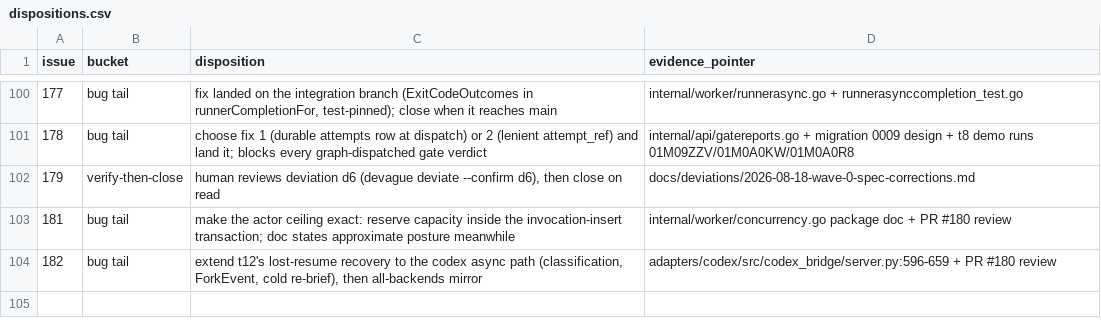
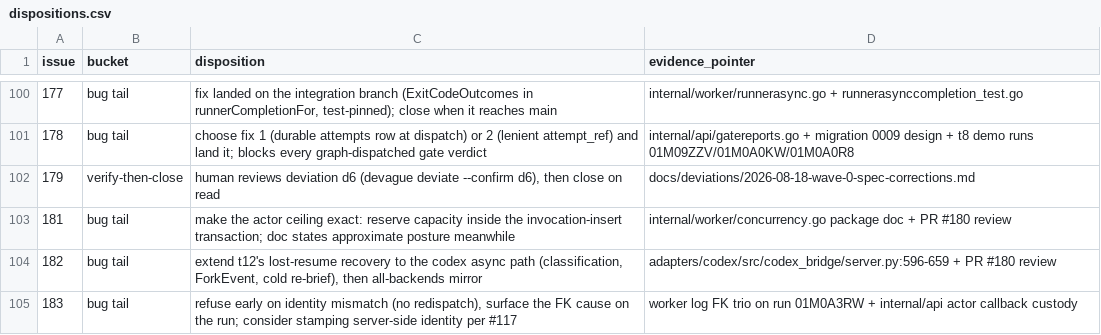
Before and after one commit to agentculture/culture-nodes, a CSV file: docs/triage/dispositions.csv, drawn as a sheet; only a part is shown, gaps mark what is left out; the diff names each change by its address in the sheet, - before the commit and + after, or states it on an @@ line.

```diff
--- a/docs/triage/dispositions.csv
+++ b/docs/triage/dispositions.csv
+row 105: 183 | bug tail | refuse early on identity mismatch (no redispatch), surface the FK cause on the run; consider stamping server-side identity per #117 | worker log FK trio on run 01M0A3RW + internal/api actor callback custody
```
Also changed, not shown: 1 other file.
